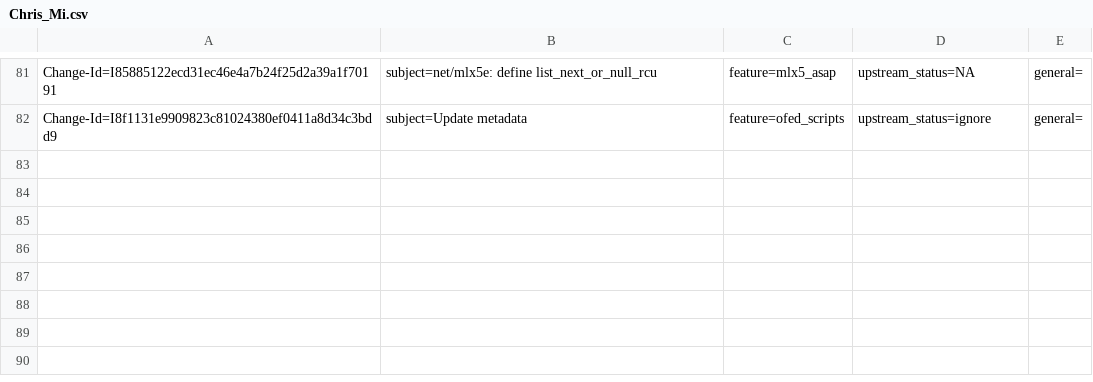
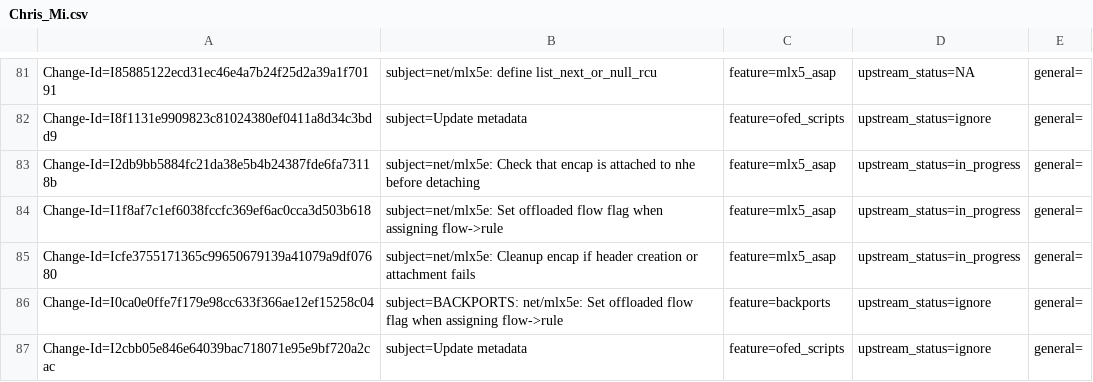
Before and after one commit to Shun-Hao/mlnx-ofa_kernel-4.6-1.0.1.1-rhel7.3, a CSV file: metadata/Chris_Mi.csv, drawn as a sheet; only a part is shown, gaps mark what is left out.

Commit message:
Update metadata
Issue: 1715919
Change-Id: I2cbb05e846e64039bac718071e95e9bf720a2cac
Signed-off-by: Chris Mi <chrism@mellanox.com>

```diff
--- a/metadata/Chris_Mi.csv
+++ b/metadata/Chris_Mi.csv
@@ -82 +82,6 @@ Change-Id=I85885122ecd31ec46e4a7b24f25d2a39a1f70191; subject=net/mlx5e: define l
 Change-Id=I8f1131e9909823c81024380ef0411a8d34c3bdd9; subject=Update metadata; feature=ofed_scripts; upstream_status=ignore; general=;
+Change-Id=I2db9bb5884fc21da38e5b4b24387fde6fa73118b; subject=net/mlx5e: Check that encap is attached to nhe before detaching; feature=mlx5_asap; upstream_status=in_progress; general=;
+Change-Id=I1f8af7c1ef6038fccfc369ef6ac0cca3d503b618; subject=net/mlx5e: Set offloaded flow flag when assigning flow->rule; feature=mlx5_asap; upstream_status=in_progress; general=;
+Change-Id=Icfe3755171365c99650679139a41079a9df07680; subject=net/mlx5e: Cleanup encap if header creation or attachment fails; feature=mlx5_asap; upstream_status=in_progress; general=;
+Change-Id=I0ca0e0ffe7f179e98cc633f366ae12ef15258c04; subject=BACKPORTS: net/mlx5e: Set offloaded flow flag when assigning flow->rule; feature=backports; upstream_status=ignore; general=;
+Change-Id=I2cbb05e846e64039bac718071e95e9bf720a2cac; subject=Update metadata; feature=ofed_scripts; upstream_status=ignore; general=;
```
